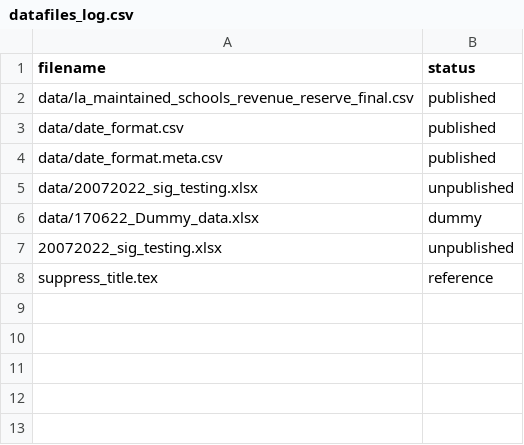
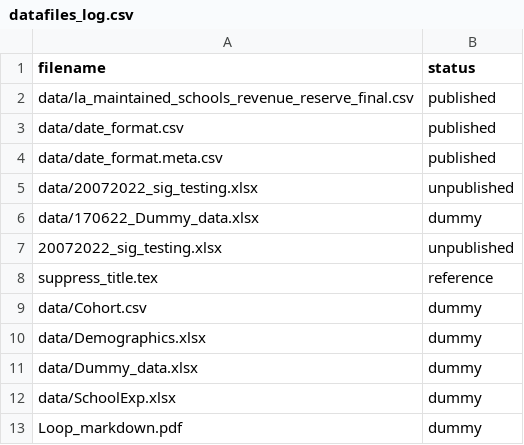
Before and after one commit to dfe-analytical-services/childrens_social_services_offenders_dashboard, a CSV file: datafiles_log.csv, drawn as a sheet; the diff names each change by its address in the sheet, - before the commit and + after, or states it on an @@ line.

Commit message:
Added Demographics and School Experience tabs to DfE template

```diff
--- a/datafiles_log.csv
+++ b/datafiles_log.csv
+row 9: data/Cohort.csv | dummy
+row 10: data/Demographics.xlsx | dummy
+row 11: data/Dummy_data.xlsx | dummy
+row 12: data/SchoolExp.xlsx | dummy
+row 13: Loop_markdown.pdf | dummy
```
Also changed, not shown: 11 other files.
